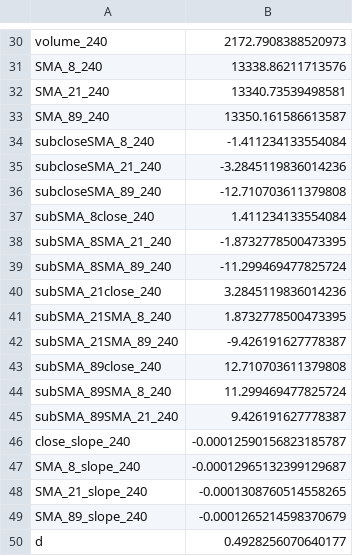
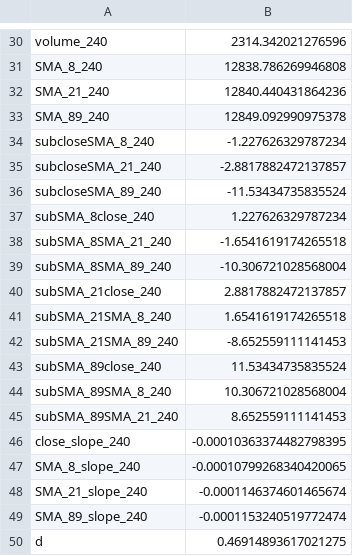
Before and after one commit to aestrad494/Octopus, a CSV file: NQ/Longs/mu_std/mu_180_240.csv, drawn as a sheet; only a part is shown, gaps mark what is left out; the diff covers the shown part only; the diff names each change by its address in the sheet, - before the commit and + after, or states it on an @@ line.

```diff
--- a/NQ/Longs/mu_std/mu_180_240.csv
+++ b/NQ/Longs/mu_std/mu_180_240.csv
-B30: 2172.7908388520973
+B30: 2314.342021276596
-B31: 13338.86211713576
+B31: 12838.786269946808
-B32: 13340.73539498581
+B32: 12840.440431864236
-B33: 13350.161586613587
+B33: 12849.092990975378
-B34: -1.411234133554084
+B34: -1.227626329787234
-B35: -3.2845119836014236
+B35: -2.8817882472137857
-B36: -12.710703611379808
+B36: -11.53434735835524
-B37: 1.411234133554084
+B37: 1.227626329787234
-B38: -1.8732778500473395
+B38: -1.6541619174265518
-B39: -11.299469477825724
+B39: -10.306721028568004
-B40: 3.2845119836014236
+B40: 2.8817882472137857
-B41: 1.8732778500473395
+B41: 1.6541619174265518
-B42: -9.426191627778387
+B42: -8.652559111141453
-B43: 12.710703611379808
+B43: 11.53434735835524
-B44: 11.299469477825724
+B44: 10.306721028568004
-B45: 9.426191627778387
+B45: 8.652559111141453
-B46: -0.00012590156823185787
+B46: -0.00010363374482798395
-B47: -0.00012965132399129687
+B47: -0.00010799268340420065
-B48: -0.0001308760514558265
+B48: -0.0001146374601465674
-B49: -0.0001265214598370679
+B49: -0.0001153240519772474
-B50: 0.4928256070640177
+B50: 0.46914893617021275
```
Also changed, not shown: 28 edited cells elsewhere in this file, NQ/Longs/mu_std/mu_540_720.csv, NQ/Longs/mu_std/mu_60_120.csv, 29 other files.
